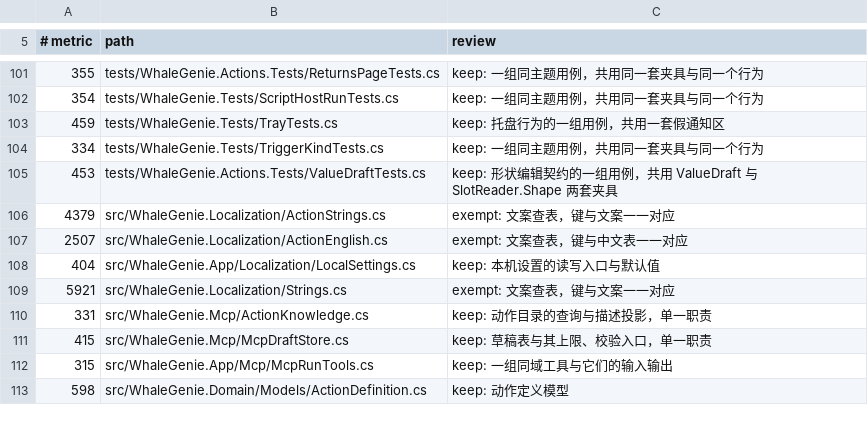
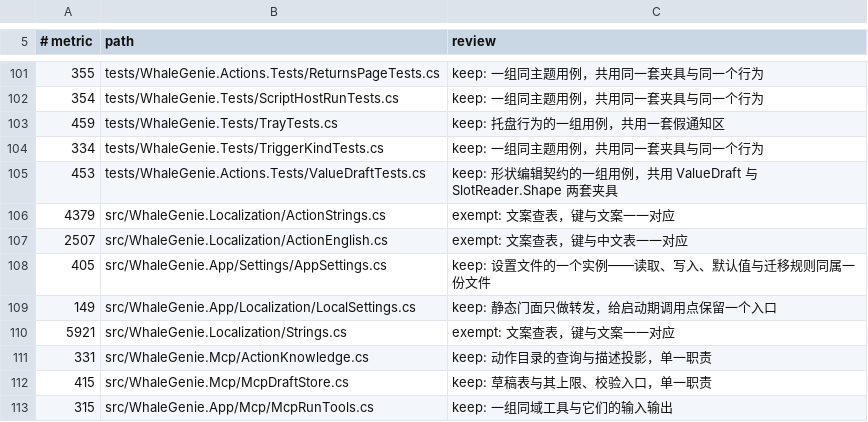
Before and after one commit to ilpoint/WhaleGenie, a TSV file: .githooks/large-file-inventory.tsv, drawn as a sheet; only a part is shown, gaps mark what is left out; the shorter side is filled out with more unchanged rows.

```diff
--- a/.githooks/large-file-inventory.tsv
+++ b/.githooks/large-file-inventory.tsv
@@ -107,3 +107,4 @@
 2507	src/WhaleGenie.Localization/ActionEnglish.cs	exempt: 文案查表，键与中文表一一对应
-404	src/WhaleGenie.App/Localization/LocalSettings.cs	keep: 本机设置的读写入口与默认值
+405	src/WhaleGenie.App/Settings/AppSettings.cs	keep: 设置文件的一个实例——读取、写入、默认值与迁移规则同属一份文件
+149	src/WhaleGenie.App/Localization/LocalSettings.cs	keep: 静态门面只做转发，给启动期调用点保留一个入口
 5921	src/WhaleGenie.Localization/Strings.cs	exempt: 文案查表，键与文案一一对应
```
Also changed, not shown: 3 other files.
